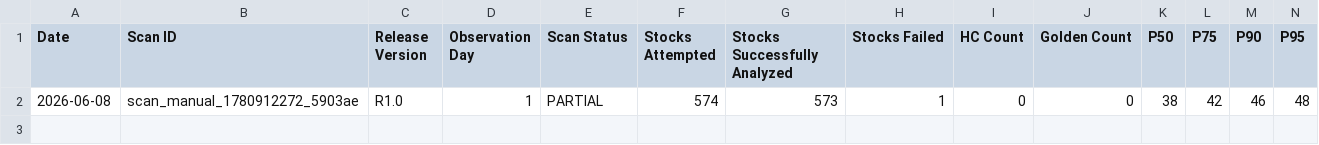
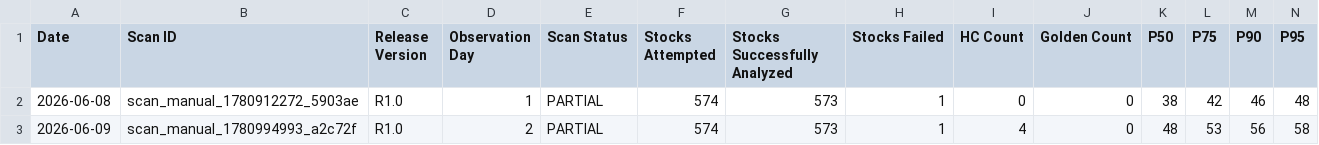
Before and after one commit to Smart-Scanner/AiSmartScanner, a CSV file: release_audits/daily_release1_snapshot.csv, drawn as a sheet; only a part is shown; rows hold the shown columns only; the diff names each change by its address in the sheet, - before the commit and + after, or states it on an @@ line.

```diff
--- a/release_audits/daily_release1_snapshot.csv
+++ b/release_audits/daily_release1_snapshot.csv
+row 3: 2026-06-09 | scan_manual_1780994993_a2c72f | R1.0 | 2 | PARTIAL | 574 | 573 | 1 | 4 | 0 | 48 | 53 | 56 | 58
```
Also changed, not shown: release_audits/daily_hc_funnel_snapshot.csv, release_audits/daily_top20_snapshot.csv, 12 other files.
